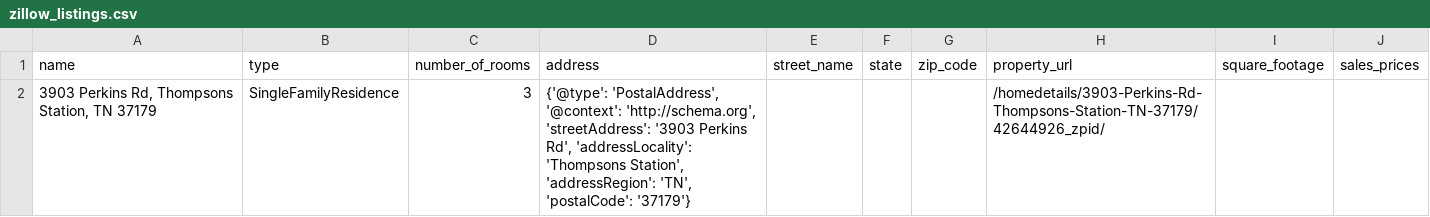
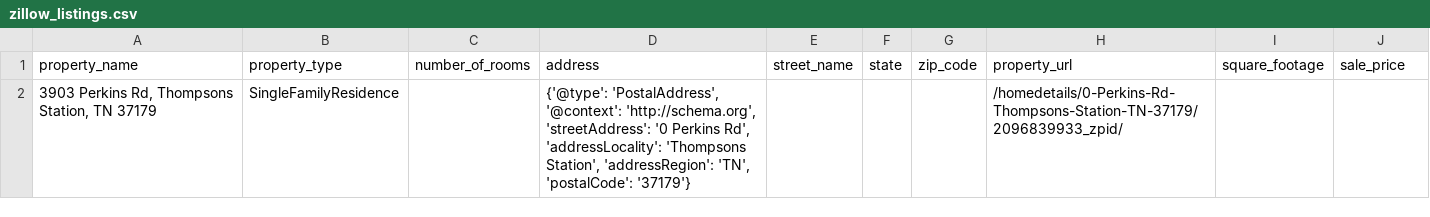
Before and after one commit to Brian-Doucet/zillow, a CSV file: zillow_listings.csv, drawn as a sheet.

Commit message:
Sample output with new field names

```diff
--- a/zillow_listings.csv
+++ b/zillow_listings.csv
@@ -1,2 +1,2 @@
-name,type,number_of_rooms,address,street_name,state,zip_code,property_url,square_footage,sales_prices
-"3903 Perkins Rd, Thompsons Station, TN 37179",SingleFamilyResidence,3,"{'@type': 'PostalAddress', '@context': 'http://schema.org', 'streetAddress': '3903 Perkins Rd', 'addressLocality': 'Thompsons Station', 'addressRegion': 'TN', 'postalCode': '37179'}",,,,/homedetails/3903-Perkins-Rd-Thompsons-Station-TN-37179/42644926_zpid/,,
+property_name,property_type,number_of_rooms,address,street_name,state,zip_code,property_url,square_footage,sale_price
+"3903 Perkins Rd, Thompsons Station, TN 37179",SingleFamilyResidence,,"{'@type': 'PostalAddress', '@context': 'http://schema.org', 'streetAddress': '0 Perkins Rd', 'addressLocality': 'Thompsons Station', 'addressRegion': 'TN', 'postalCode': '37179'}",,,,/homedetails/0-Perkins-Rd-Thompsons-Station-TN-37179/2096839933_zpid/,,
```
